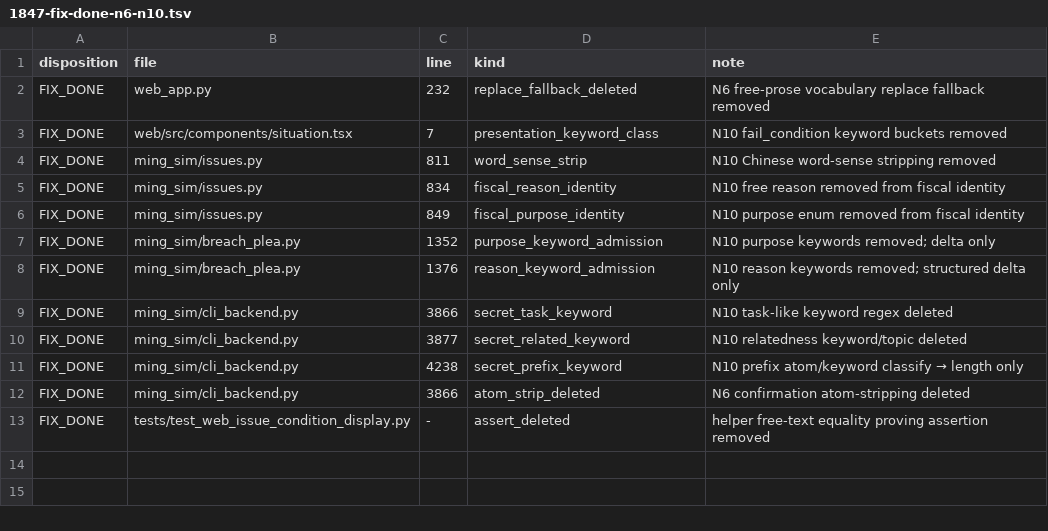
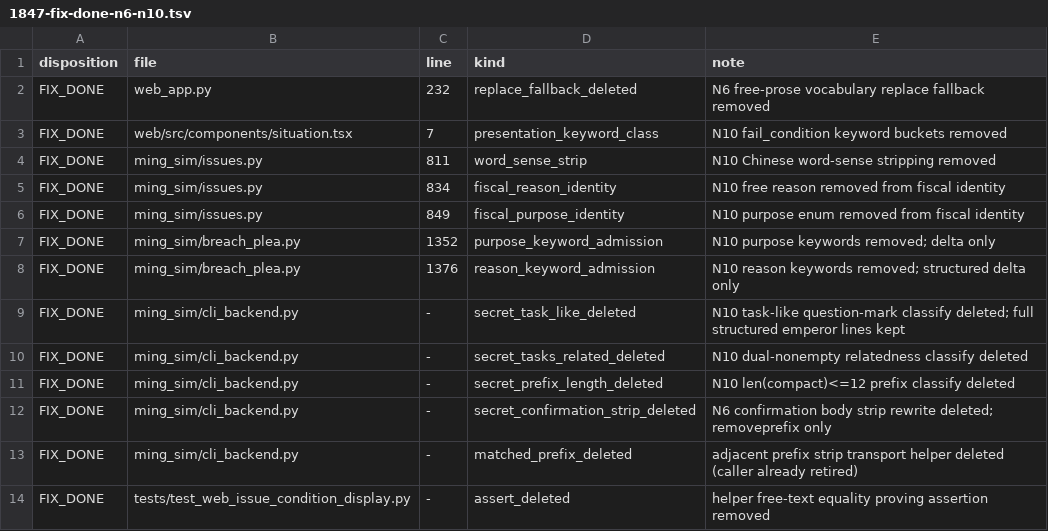
Before and after one commit to Akagilnc/ming-salvage-sim, a TSV file: evidence/1847-fix-done-n6-n10.tsv, drawn as a sheet.

```diff
--- a/evidence/1847-fix-done-n6-n10.tsv
+++ b/evidence/1847-fix-done-n6-n10.tsv
@@ -8,6 +8,7 @@ FIX_DONE	ming_sim/breach_plea.py	1352	purpose_keyword_admission	N10 purpose keyw
 FIX_DONE	ming_sim/breach_plea.py	1376	reason_keyword_admission	N10 reason keywords removed; structured delta only
-FIX_DONE	ming_sim/cli_backend.py	3866	secret_task_keyword	N10 task-like keyword regex deleted
-FIX_DONE	ming_sim/cli_backend.py	3877	secret_related_keyword	N10 relatedness keyword/topic deleted
-FIX_DONE	ming_sim/cli_backend.py	4238	secret_prefix_keyword	N10 prefix atom/keyword classify → length only
-FIX_DONE	ming_sim/cli_backend.py	3866	atom_strip_deleted	N6 confirmation atom-stripping deleted
+FIX_DONE	ming_sim/cli_backend.py	-	secret_task_like_deleted	N10 task-like question-mark classify deleted; full structured emperor lines kept
+FIX_DONE	ming_sim/cli_backend.py	-	secret_tasks_related_deleted	N10 dual-nonempty relatedness classify deleted
+FIX_DONE	ming_sim/cli_backend.py	-	secret_prefix_length_deleted	N10 len(compact)<=12 prefix classify deleted
+FIX_DONE	ming_sim/cli_backend.py	-	secret_confirmation_strip_deleted	N6 confirmation body strip rewrite deleted; removeprefix only
+FIX_DONE	ming_sim/cli_backend.py	-	matched_prefix_deleted	adjacent prefix strip transport helper deleted (caller already retired)
 FIX_DONE	tests/test_web_issue_condition_display.py	-	assert_deleted	helper free-text equality proving assertion removed
```
Also changed, not shown: evidence/1847-n6-candidates-raw.tsv, 7 other files.
